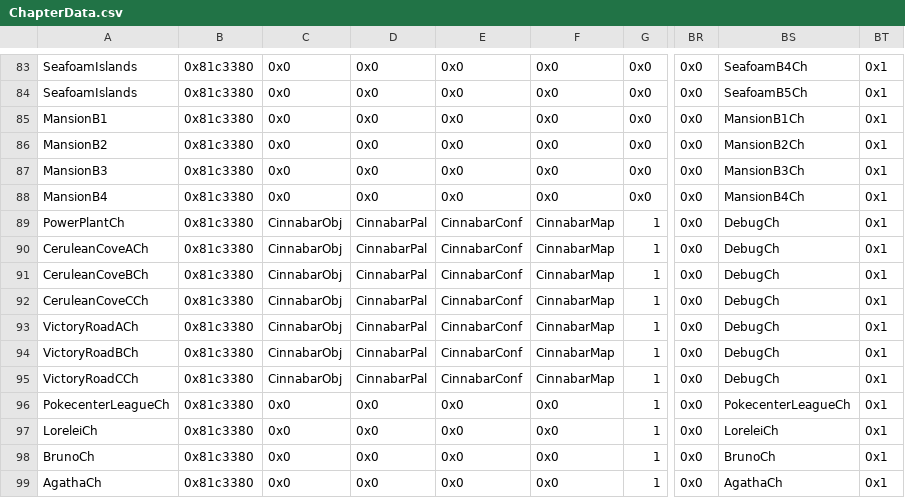
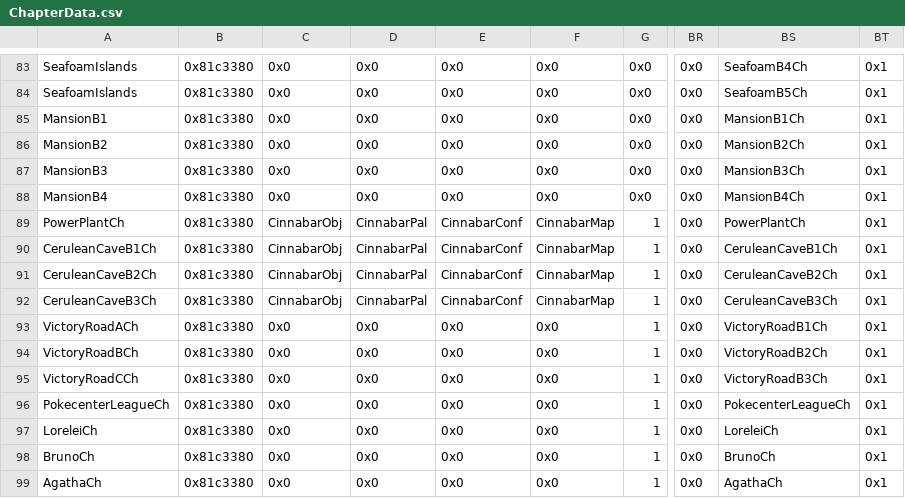
Before and after one commit to FireEmblemUniverse/SkillSystem_FE8, a CSV file: Tables/NightmareModules/ChapterData/ChapterData.csv, drawn as a sheet; only a part is shown, gaps mark what is left out; the diff names each change by its address in the sheet, - before the commit and + after, or states it on an @@ line.

```diff
--- a/Tables/NightmareModules/ChapterData/ChapterData.csv
+++ b/Tables/NightmareModules/ChapterData/ChapterData.csv
-BS89: DebugCh
+BS89: PowerPlantCh
-A90: CeruleanCoveACh
+A90: CeruleanCaveB1Ch
-BS90: DebugCh
+BS90: CeruleanCaveB1Ch
-A91: CeruleanCoveBCh
+A91: CeruleanCaveB2Ch
-BS91: DebugCh
+BS91: CeruleanCaveB2Ch
-A92: CeruleanCoveCCh
+A92: CeruleanCaveB3Ch
-BS92: DebugCh
+BS92: CeruleanCaveB3Ch
-C93:C95: CinnabarObj
+C93:C95: 0x0
-D93:D95: CinnabarPal
+D93:D95: 0x0
-E93:E95: CinnabarConf
+E93:E95: 0x0
-F93:F95: CinnabarMap
+F93:F95: 0x0
-BS93: DebugCh
+BS93: VictoryRoadB1Ch
-BS94: DebugCh
+BS94: VictoryRoadB2Ch
-BS95: DebugCh
+BS95: VictoryRoadB3Ch
```
Also changed, not shown: 33 other files.
